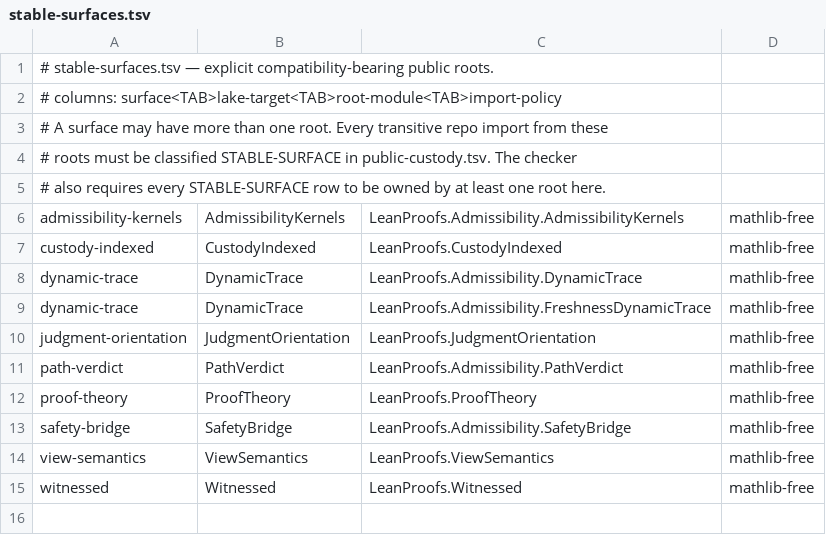
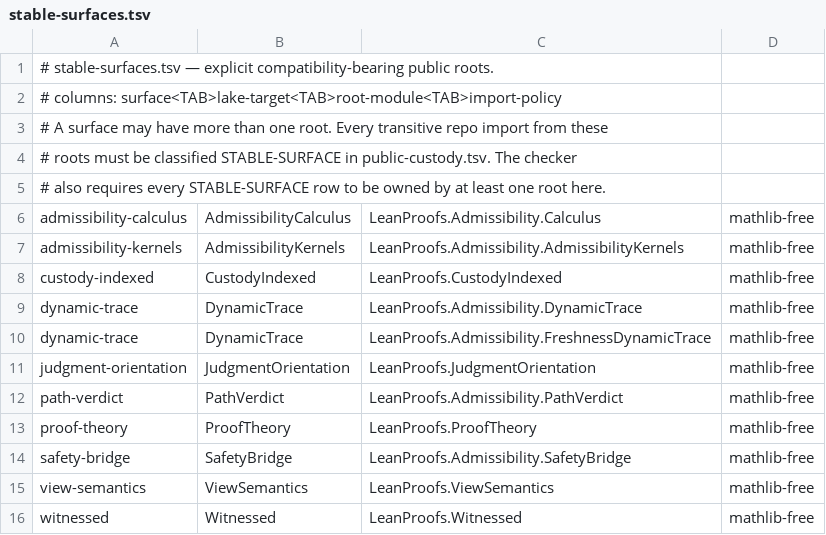
Before and after one commit to unpingable/lean, a TSV file: scripts/stable-surfaces.tsv, drawn as a sheet; the diff names each change by its address in the sheet, - before the commit and + after, or states it on an @@ line.

```diff
--- a/scripts/stable-surfaces.tsv
+++ b/scripts/stable-surfaces.tsv
+row 6: admissibility-calculus | AdmissibilityCalculus | LeanProofs.Admissibility.Calculus | mathlib-free
```
Also changed, not shown: scripts/public-custody.tsv, scripts/public-targets.tsv, 10 other files.
